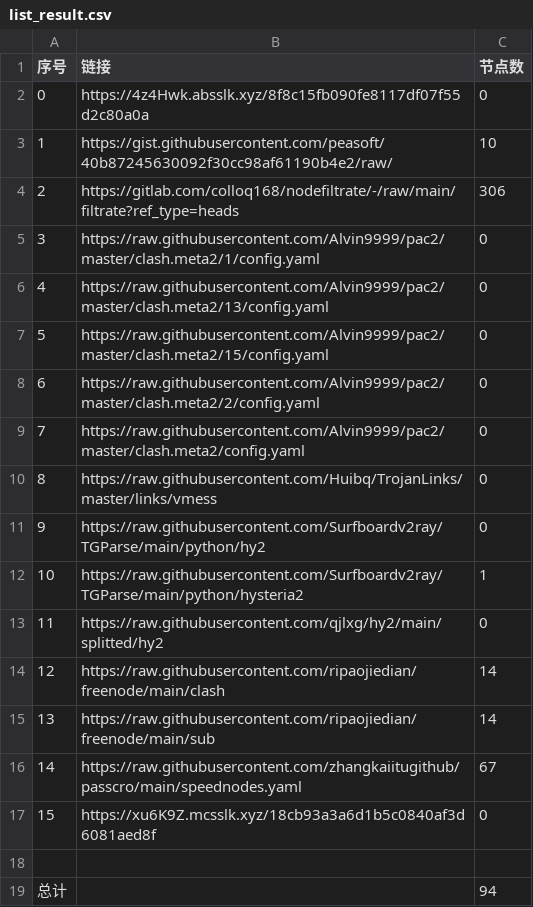
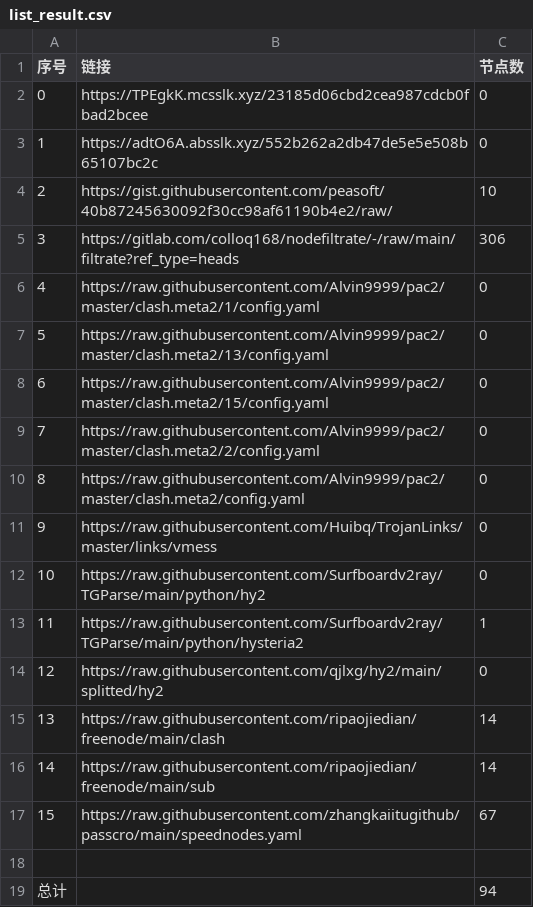
Before and after one commit to ohay5128/NoMoreWalls, a CSV file: list_result.csv, drawn as a sheet; removed rows and columns are numbered as before the commit, all else as after; the diff names each change by its address in the sheet, - before the commit and + after, or states it on an @@ line.

```diff
--- a/list_result.csv
+++ b/list_result.csv
+row 2: 0 | https://TPEgkK.mcsslk.xyz/23185d06cbd2cea987cdcb0fbad2bcee | 0
@@ column A (序号) renumbered between rows 3 and 17 @@
-B3 (链接): https://4z4Hwk.absslk.xyz/8f8c15fb090fe8117df07f55d2c80a0a
+B3 (链接): https://adtO6A.absslk.xyz/552b262a2db47de5e5e508b65107bc2c
-row 17: 15 | https://xu6K9Z.mcsslk.xyz/18cb93a3a6d1b5c0840af3d6081aed8f | 0
```
Also changed, not shown: 5 other files.
